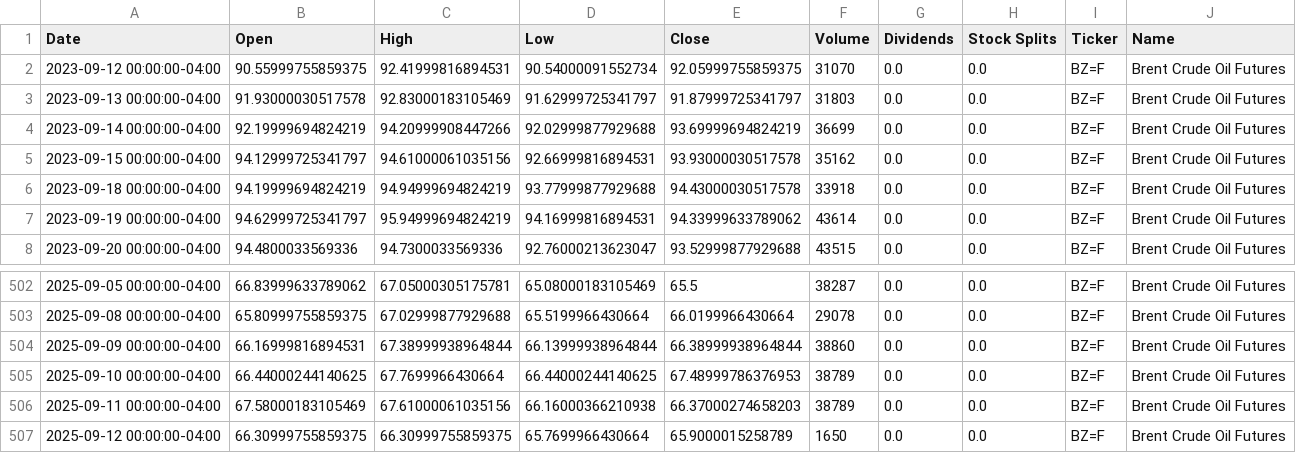
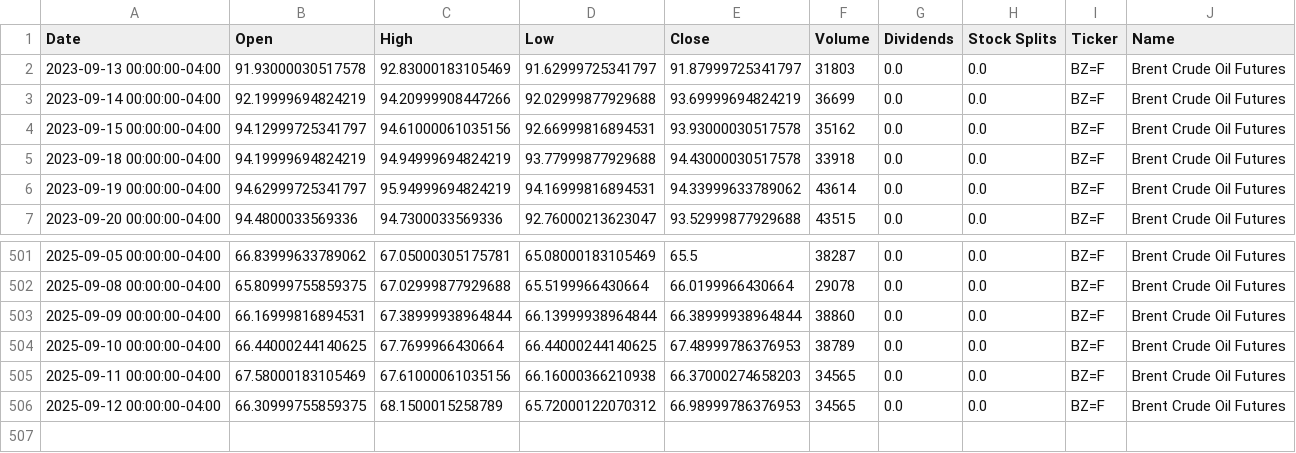
Before and after one commit to dylanmcd0/energy-analysis, a CSV file: data/financial/yfinance/BZ_F.csv, drawn as a sheet; only a part is shown, gaps mark what is left out.

```diff
--- a/data/financial/yfinance/BZ_F.csv
+++ b/data/financial/yfinance/BZ_F.csv
@@ -1,3 +1,2 @@
 Date,Open,High,Low,Close,Volume,Dividends,Stock Splits,Ticker,Name
-2023-09-12 00:00:00-04:00,90.55999755859375,92.41999816894531,90.54000091552734,92.05999755859375,31070,0.0,0.0,BZ=F,Brent Crude Oil Futures
 2023-09-13 00:00:00-04:00,91.93000030517578,92.83000183105469,91.62999725341797,91.87999725341797,31803,0.0,0.0,BZ=F,Brent Crude Oil Futures
@@ -505,3 +504,3 @@ Date,Open,High,Low,Close,Volume,Dividends,Stock Splits,Ticker,Name
 2025-09-10 00:00:00-04:00,66.44000244140625,67.7699966430664,66.44000244140625,67.48999786376953,38789,0.0,0.0,BZ=F,Brent Crude Oil Futures
-2025-09-11 00:00:00-04:00,67.58000183105469,67.61000061035156,66.16000366210938,66.37000274658203,38789,0.0,0.0,BZ=F,Brent Crude Oil Futures
-2025-09-12 00:00:00-04:00,66.30999755859375,66.30999755859375,65.7699966430664,65.9000015258789,1650,0.0,0.0,BZ=F,Brent Crude Oil Futures
+2025-09-11 00:00:00-04:00,67.58000183105469,67.61000061035156,66.16000366210938,66.37000274658203,34565,0.0,0.0,BZ=F,Brent Crude Oil Futures
+2025-09-12 00:00:00-04:00,66.30999755859375,68.1500015258789,65.72000122070312,66.98999786376953,34565,0.0,0.0,BZ=F,Brent Crude Oil Futures
```
Also changed, not shown: data/financial/yfinance/CL_F.csv, data/financial/yfinance/COAL.csv, 18 other files.
